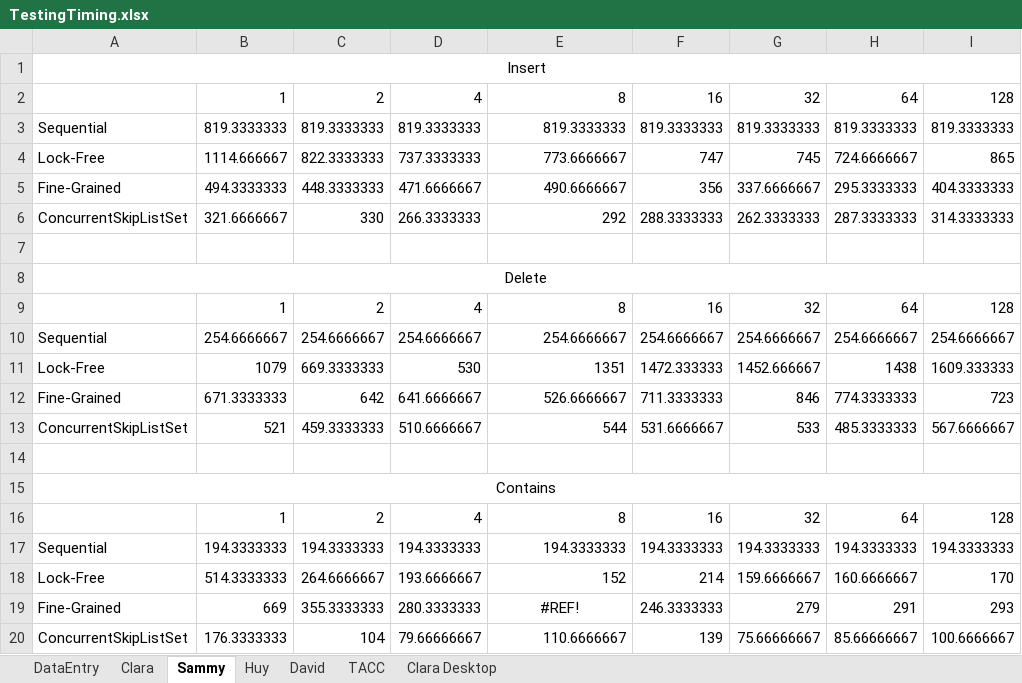
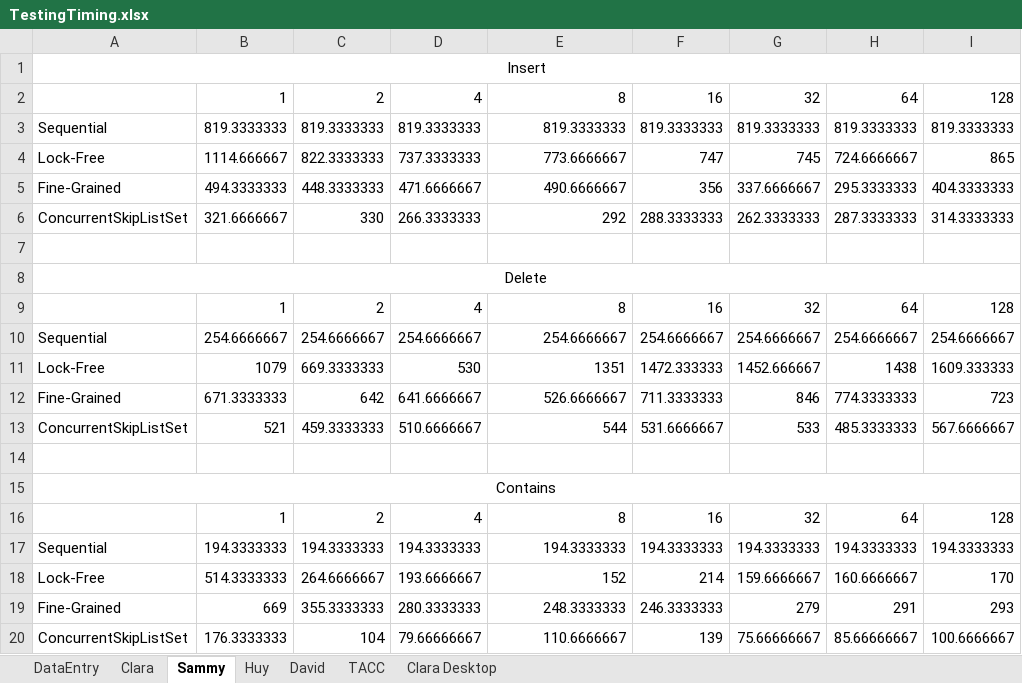
Before and after one commit to sammychien/Concurrent-SkipList, an Excel workbook: TestingTiming.xlsx, sheet Sammy, drawn as a sheet; only a part is shown; values as stored, in another font and other column widths than the file's, no borders; charts and pictures not drawn; the diff names each change by its address in the sheet, - before the commit and + after, or states it on an @@ line.

```diff
--- a/TestingTiming.xlsx (sheet Sammy)
+++ b/TestingTiming.xlsx (sheet Sammy)
-E19: #REF!
+E19: 248.3333333
-E19 alignment: center
+E19 alignment: right
```
Also changed, not shown: sheet DataEntry, sheet TACC, charts or pictures.
